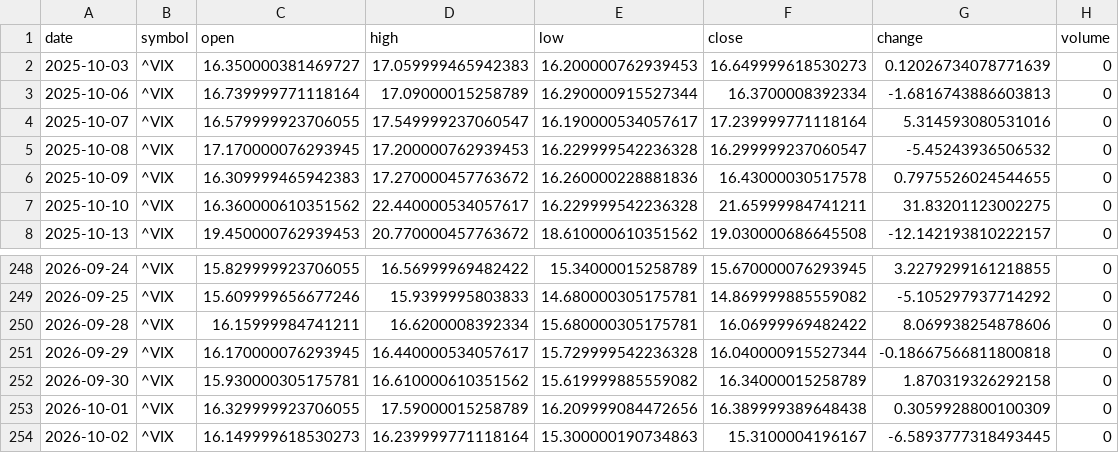
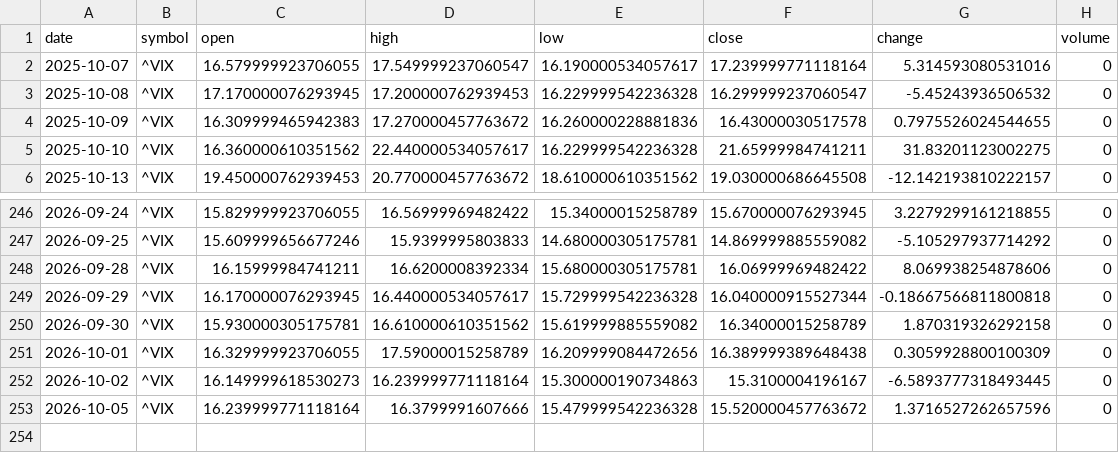
Before and after one commit to timhun/daily-podcast-stk, a CSV file: data/market/daily_VIX.csv, drawn as a sheet; only a part is shown, gaps mark what is left out.

```diff
--- a/data/market/daily_VIX.csv
+++ b/data/market/daily_VIX.csv
@@ -1,4 +1,2 @@
 date,symbol,open,high,low,close,change,volume
-2025-10-03,^VIX,16.350000381469727,17.059999465942383,16.200000762939453,16.649999618530273,0.12026734078771639,0
-2025-10-06,^VIX,16.739999771118164,17.09000015258789,16.290000915527344,16.3700008392334,-1.6816743886603813,0
 2025-10-07,^VIX,16.579999923706055,17.549999237060547,16.190000534057617,17.239999771118164,5.314593080531016,0
@@ -254 +252,2 @@ date,symbol,open,high,low,close,change,volume
 2026-10-02,^VIX,16.149999618530273,16.239999771118164,15.300000190734863,15.3100004196167,-6.5893777318493445,0
+2026-10-05,^VIX,16.239999771118164,16.3799991607666,15.479999542236328,15.520000457763672,1.3716527262657596,0
```
Also changed, not shown: data/market/hourly_JPM.csv, data/market/hourly_LLY.csv, 39 other files.
